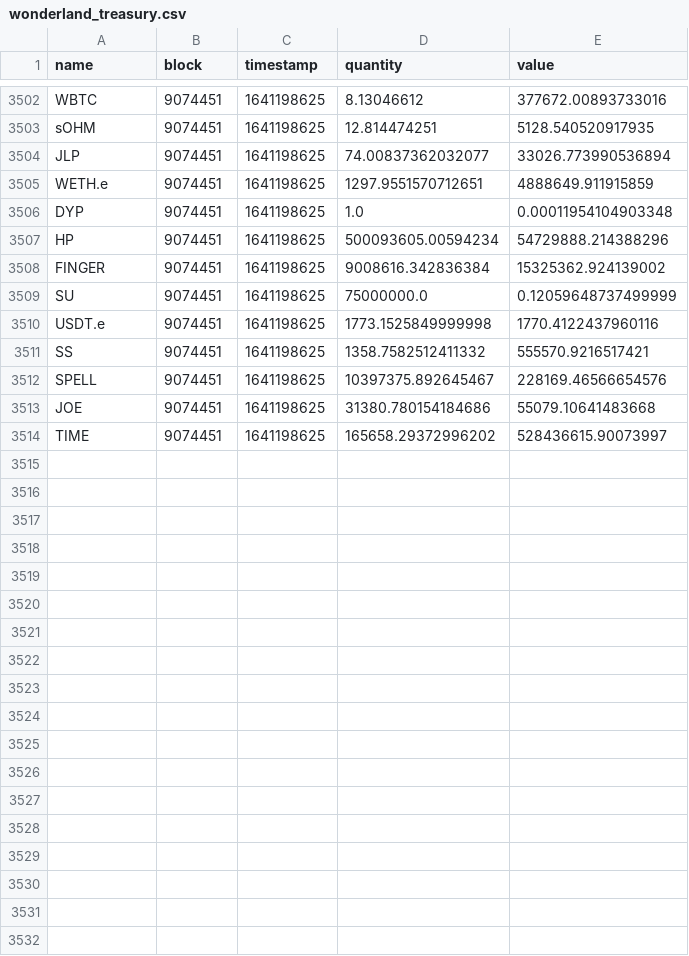
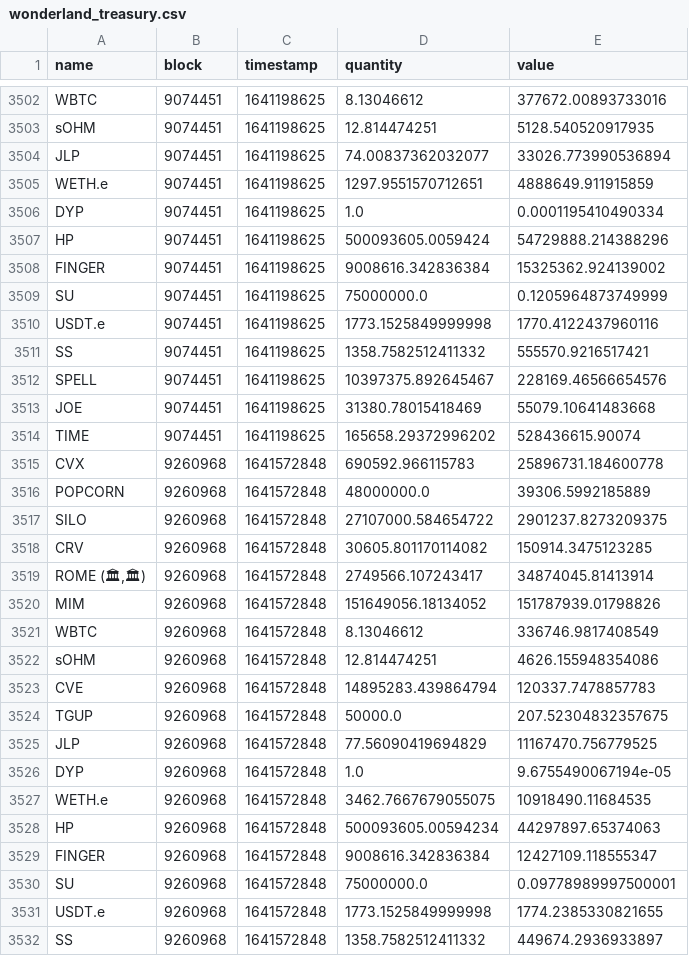
Before and after one commit to Concave-Community/ohm-fork-data, a CSV file: data/wonderland/wonderland_treasury.csv, drawn as a sheet; only a part is shown, gaps mark what is left out; the diff covers the shown part only.

```diff
--- a/data/wonderland/wonderland_treasury.csv
+++ b/data/wonderland/wonderland_treasury.csv
@@ -3505,6 +3505,6 @@ JLP,9074451,1641198625,74.00837362032077,33026.773990536894
 WETH.e,9074451,1641198625,1297.9551570712651,4888649.911915859
-DYP,9074451,1641198625,1.0,0.00011954104903348
-HP,9074451,1641198625,500093605.00594234,54729888.214388296
+DYP,9074451,1641198625,1.0,0.0001195410490334
+HP,9074451,1641198625,500093605.0059424,54729888.214388296
 FINGER,9074451,1641198625,9008616.342836384,15325362.924139002
-SU,9074451,1641198625,75000000.0,0.12059648737499999
+SU,9074451,1641198625,75000000.0,0.1205964873749999
 USDT.e,9074451,1641198625,1773.1525849999998,1770.4122437960116
@@ -3512,3 +3512,21 @@ SS,9074451,1641198625,1358.7582512411332,555570.9216517421
 SPELL,9074451,1641198625,10397375.892645467,228169.46566654576
-JOE,9074451,1641198625,31380.780154184686,55079.10641483668
-TIME,9074451,1641198625,165658.29372996202,528436615.90073997
+JOE,9074451,1641198625,31380.78015418469,55079.10641483668
+TIME,9074451,1641198625,165658.29372996202,528436615.90074
+CVX,9260968,1641572848,690592.966115783,25896731.184600778
+POPCORN,9260968,1641572848,48000000.0,39306.5992185889
+SILO,9260968,1641572848,27107000.584654722,2901237.8273209375
+CRV,9260968,1641572848,30605.801170114082,150914.3475123285
+"ROME (🏛,🏛)",9260968,1641572848,2749566.107243417,34874045.81413914
+MIM,9260968,1641572848,151649056.18134052,151787939.01798826
+WBTC,9260968,1641572848,8.13046612,336746.9817408549
+sOHM,9260968,1641572848,12.814474251,4626.155948354086
+CVE,9260968,1641572848,14895283.439864794,120337.7478857783
+TGUP,9260968,1641572848,50000.0,207.52304832357675
+JLP,9260968,1641572848,77.56090419694829,11167470.756779525
+DYP,9260968,1641572848,1.0,9.6755490067194e-05
+WETH.e,9260968,1641572848,3462.7667679055075,10918490.11684535
+HP,9260968,1641572848,500093605.00594234,44297897.65374063
+FINGER,9260968,1641572848,9008616.342836384,12427109.118555347
+SU,9260968,1641572848,75000000.0,0.09778989997500001
+USDT.e,9260968,1641572848,1773.1525849999998,1774.2385330821655
+SS,9260968,1641572848,1358.7582512411332,449674.2936933897
```
Also changed, not shown: 3 added rows and 3 edited cells elsewhere in this file, data/snapshot.csv, data/wonderland/wonderland_bonds.csv, 1 other file.
